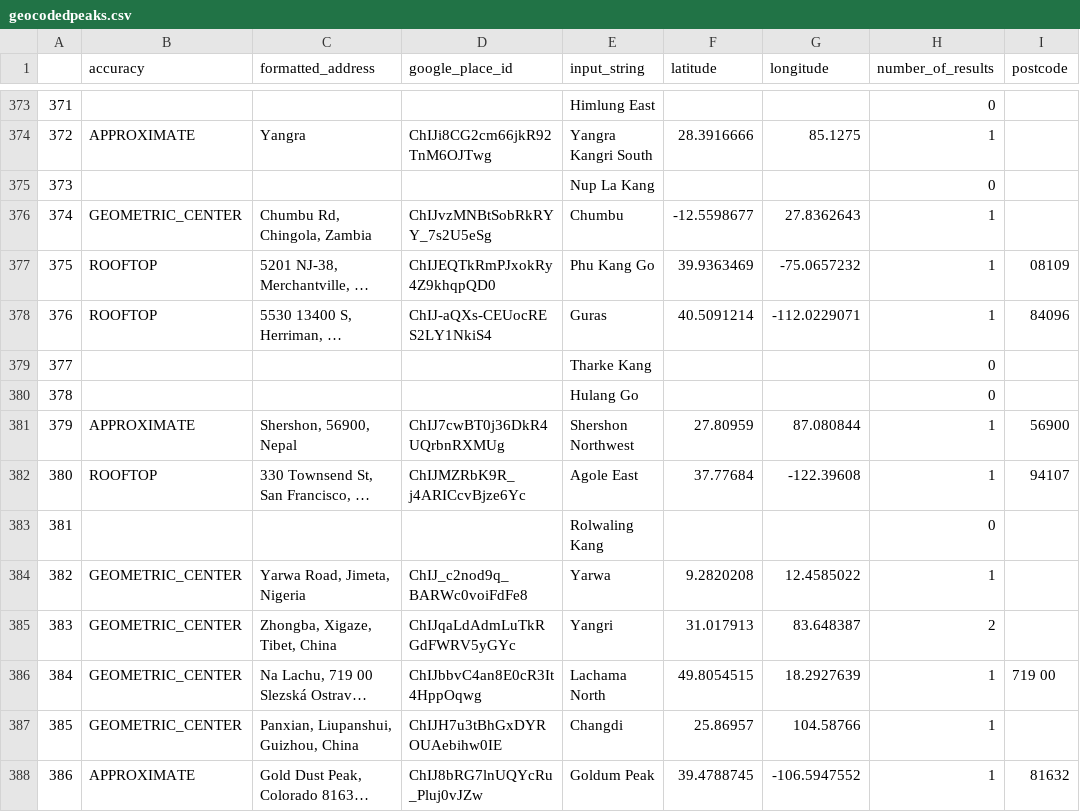
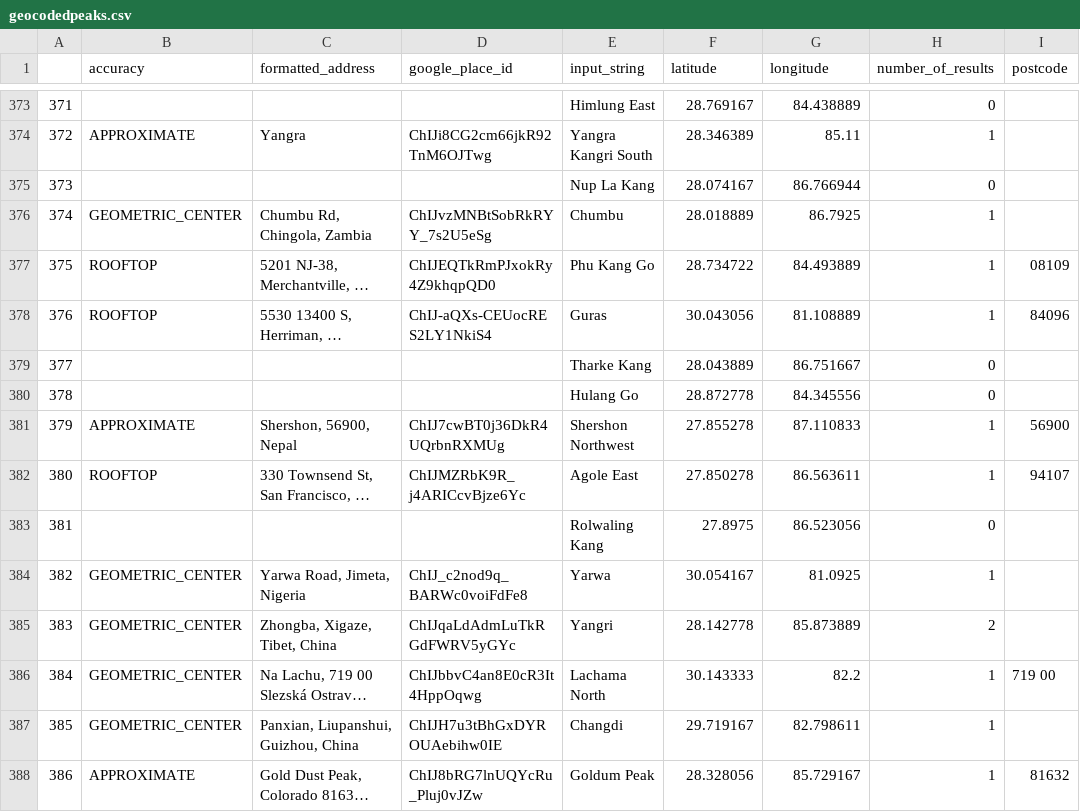
Before and after one commit to elbertwang3/himalayas, a CSV file: data/geocodedpeaks.csv, drawn as a sheet; only a part is shown, gaps mark what is left out; long unchanged cells end in …; the diff covers the shown part only; the diff names each change by its address in the sheet, - before the commit and + after, or states it on an @@ line.

```diff
--- a/data/geocodedpeaks.csv
+++ b/data/geocodedpeaks.csv
-F373 (latitude): (empty)
+F373 (latitude): 28.769167
-G373 (longitude): (empty)
+G373 (longitude): 84.438889
-F374 (latitude): 28.3916666
+F374 (latitude): 28.346389
-G374 (longitude): 85.1275
+G374 (longitude): 85.11
-F375 (latitude): (empty)
+F375 (latitude): 28.074167
-G375 (longitude): (empty)
+G375 (longitude): 86.766944
-F376 (latitude): -12.5598677
+F376 (latitude): 28.018889
-G376 (longitude): 27.8362643
+G376 (longitude): 86.7925
-F377 (latitude): 39.9363469
+F377 (latitude): 28.734722
-G377 (longitude): -75.0657232
+G377 (longitude): 84.493889
-F378 (latitude): 40.5091214
+F378 (latitude): 30.043056
-G378 (longitude): -112.0229071
+G378 (longitude): 81.108889
-F379 (latitude): (empty)
+F379 (latitude): 28.043889
-G379 (longitude): (empty)
+G379 (longitude): 86.751667
-F380 (latitude): (empty)
+F380 (latitude): 28.872778
-G380 (longitude): (empty)
+G380 (longitude): 84.345556
-F381 (latitude): 27.80959
+F381 (latitude): 27.855278
-G381 (longitude): 87.080844
+G381 (longitude): 87.110833
-F382 (latitude): 37.77684
+F382 (latitude): 27.850278
-G382 (longitude): -122.39608
+G382 (longitude): 86.563611
-F383 (latitude): (empty)
+F383 (latitude): 27.8975
-G383 (longitude): (empty)
+G383 (longitude): 86.523056
-F384 (latitude): 9.2820208
+F384 (latitude): 30.054167
-G384 (longitude): 12.4585022
+G384 (longitude): 81.0925
-F385 (latitude): 31.017913
+F385 (latitude): 28.142778
-G385 (longitude): 83.648387
+G385 (longitude): 85.873889
-F386 (latitude): 49.8054515
+F386 (latitude): 30.143333
-G386 (longitude): 18.2927639
+G386 (longitude): 82.2
-F387 (latitude): 25.86957
+F387 (latitude): 29.719167
-G387 (longitude): 104.58766
+G387 (longitude): 82.798611
-F388 (latitude): 39.4788745
+F388 (latitude): 28.328056
-G388 (longitude): -106.5947552
+G388 (longitude): 85.729167
```
Also changed, not shown: 146 edited cells elsewhere in this file.
